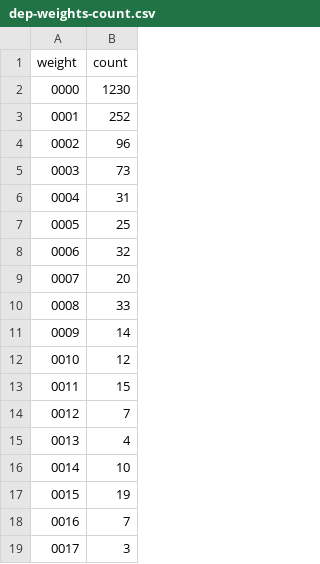
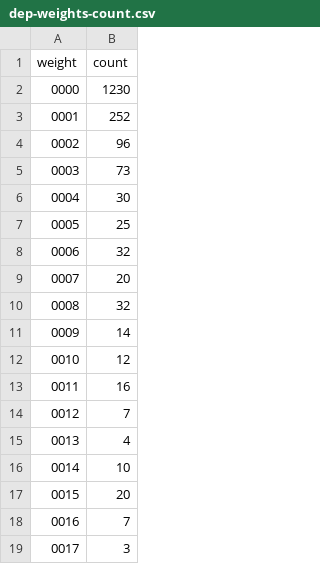
Before and after one commit to riinr/flake-crown, a CSV file: stats/dep-weights-count.csv, drawn as a sheet; only a part is shown.

Commit message:
chore(stats): reindex

```diff
--- a/stats/dep-weights-count.csv
+++ b/stats/dep-weights-count.csv
@@ -5,3 +5,3 @@ weight,count
 0003,73
-0004,31
+0004,30
 0005,25
@@ -9,6 +9,6 @@ weight,count
 0007,20
-0008,33
+0008,32
 0009,14
 0010,12
-0011,15
+0011,16
 0012,7
@@ -16,3 +16,3 @@ weight,count
 0014,10
-0015,19
+0015,20
 0016,7
```
Also changed, not shown: stats/dep-weights.csv, stats/sthgiew-ped.csv, 6 other files.
